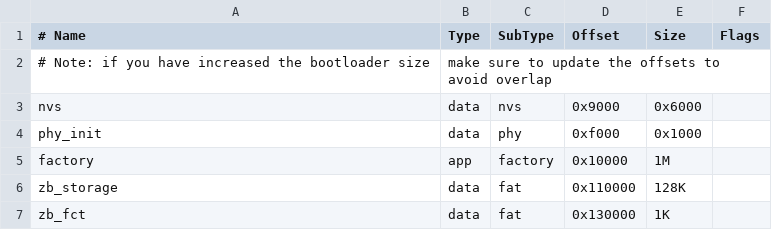
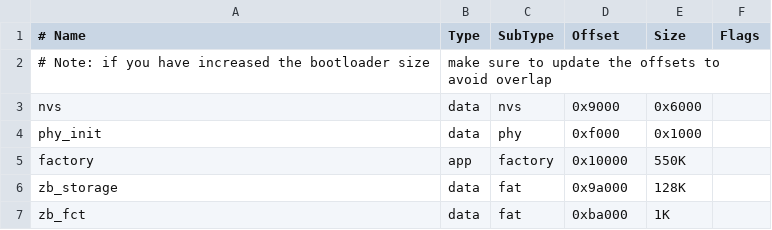
Before and after one commit to RogoSolutions/rogo-esp32-sdk, a CSV file: examples/zigbee/light_sample/HA_on_off_switch/partitions.csv, drawn as a sheet.

Commit message:
zigbee: Update examples to support esp32c6

```diff
--- a/examples/zigbee/light_sample/HA_on_off_switch/partitions.csv
+++ b/examples/zigbee/light_sample/HA_on_off_switch/partitions.csv
@@ -4,4 +4,4 @@ nvs,        data, nvs,      0x9000,  0x6000,
 phy_init,   data, phy,      0xf000,  0x1000,
-factory,    app,  factory,  0x10000, 1M,
-zb_storage,    data, fat,0x110000, 128K,
-zb_fct,data,fat,0x130000,1K
+factory,    app,  factory,  0x10000, 550K,
+zb_storage, data, fat,      0x9a000, 128K,
+zb_fct,     data, fat,      0xba000, 1K,
```
Also changed, not shown: examples/zigbee/esp_zigbee_gateway/partitions.csv, examples/zigbee/esp_zigbee_rcp/partitions.csv, 15 other files.
